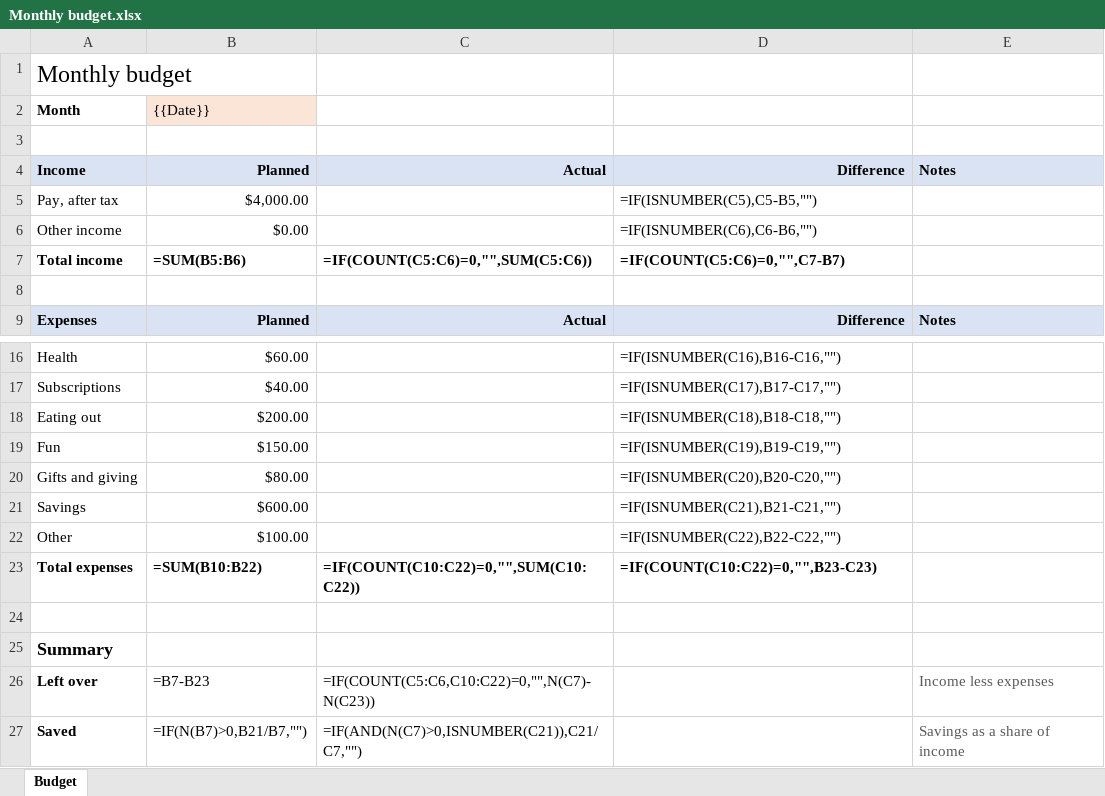
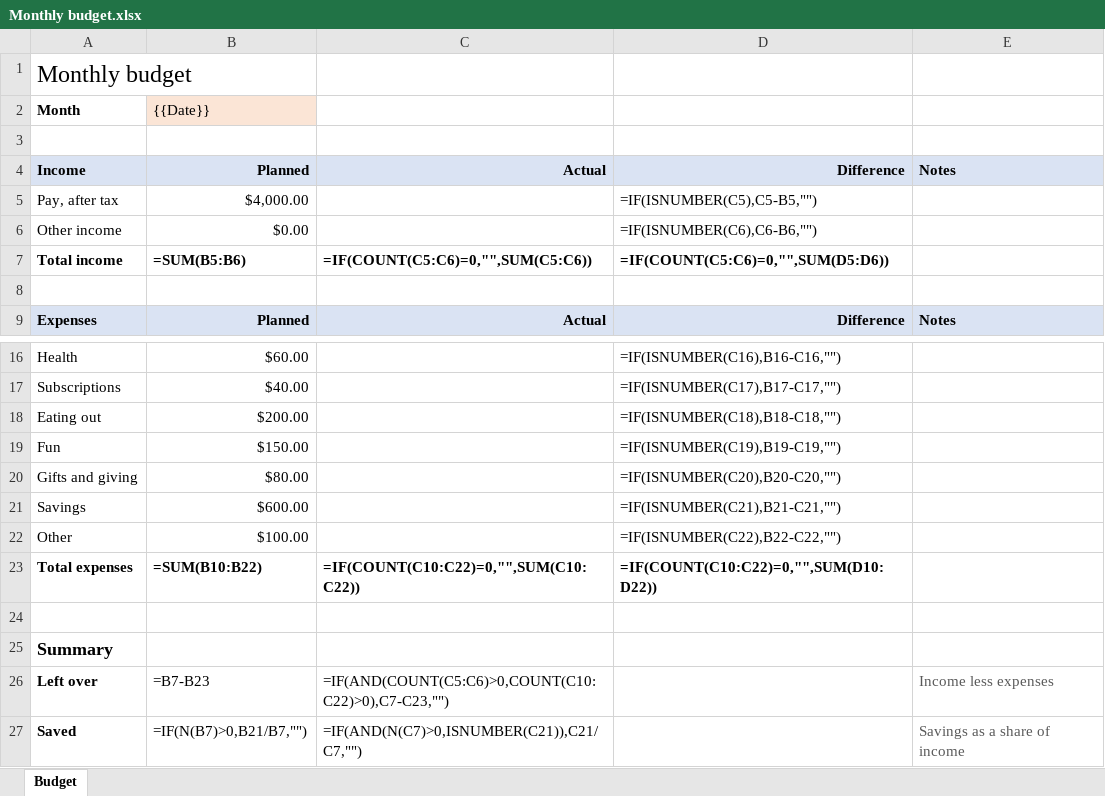
Before and after one commit to LandonDev/docket, an Excel workbook: resources/work-templates/life/Monthly budget.xlsx, sheet Budget, drawn as a sheet; only a part is shown, gaps mark what is left out; values as stored, in another font and other column widths than the file's, no borders; formulas are shown in place of their values; the diff names each change by its address in the sheet, - before the commit and + after, or states it on an @@ line.

```diff
--- a/resources/work-templates/life/Monthly budget.xlsx (sheet Budget)
+++ b/resources/work-templates/life/Monthly budget.xlsx (sheet Budget)
-D7: =IF(COUNT(C5:C6)=0,"",C7-B7)
+D7: =IF(COUNT(C5:C6)=0,"",SUM(D5:D6))
-D23: =IF(COUNT(C10:C22)=0,"",B23-C23)
+D23: =IF(COUNT(C10:C22)=0,"",SUM(D10:D22))
-C26: =IF(COUNT(C5:C6,C10:C22)=0,"",N(C7)-N(C23))
+C26: =IF(AND(COUNT(C5:C6)>0,COUNT(C10:C22)>0),C7-C23,"")
```
Also changed, not shown: resources/work-templates/cosmic/Release checklist.xlsx, resources/work-templates/hypixel/Shot list.xlsx, 24 other files.
